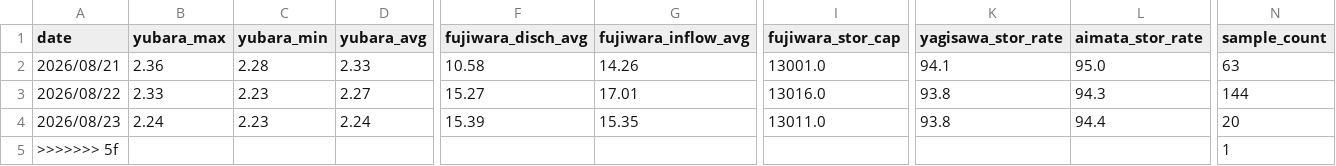
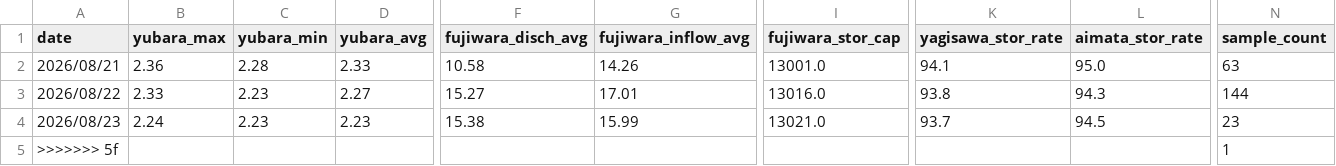
Before and after one commit to tetsucanyons-cell/tone-river-water, a CSV file: data/history/daily_2026.csv, drawn as a sheet; only a part is shown, gaps mark what is left out; the diff names each change by its address in the sheet, - before the commit and + after, or states it on an @@ line.

```diff
--- a/data/history/daily_2026.csv
+++ b/data/history/daily_2026.csv
-D4 (yubara_avg): 2.24
+D4 (yubara_avg): 2.23
-F4 (fujiwara_disch_avg): 15.39
+F4 (fujiwara_disch_avg): 15.38
-G4 (fujiwara_inflow_avg): 15.35
+G4 (fujiwara_inflow_avg): 15.99
-I4 (fujiwara_stor_cap): 13011.0
+I4 (fujiwara_stor_cap): 13021.0
-K4 (yagisawa_stor_rate): 93.8
+K4 (yagisawa_stor_rate): 93.7
-L4 (aimata_stor_rate): 94.4
+L4 (aimata_stor_rate): 94.5
-N4 (sample_count): 20
+N4 (sample_count): 23
```
Also changed, not shown: data/history/2026-08.csv, public/data/history/2026-08.csv, 5 other files.
